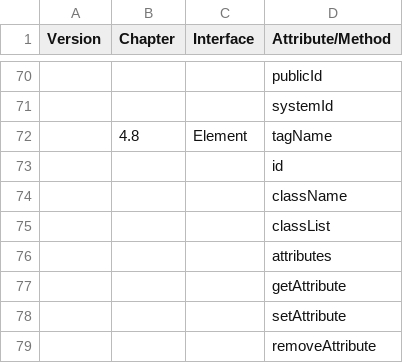
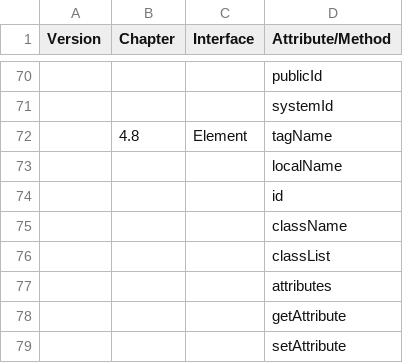
Before and after one commit to Samsung/starfish, a CSV file: tool/pixel_test/supportDOMList.csv, drawn as a sheet; only a part is shown, gaps mark what is left out; the shorter side is filled out with more unchanged rows; the diff names each change by its address in the sheet, - before the commit and + after, or states it on an @@ line.

Commit message:
Update TC_Coverage script

```diff
--- a/tool/pixel_test/supportDOMList.csv
+++ b/tool/pixel_test/supportDOMList.csv
+row 73:  |  |  | localName
```
